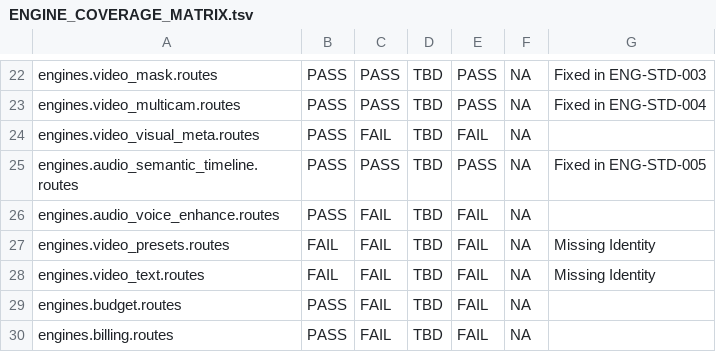
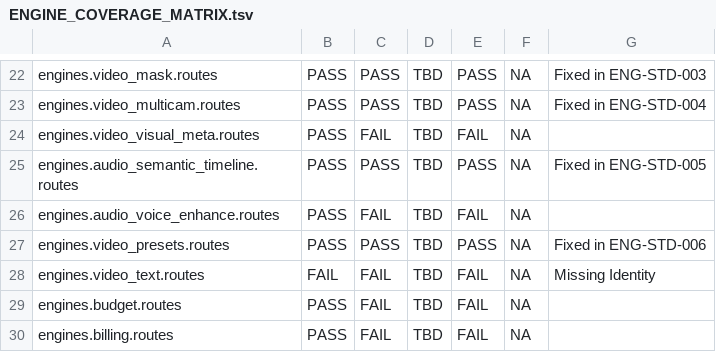
Before and after one commit to jamienowman-glitch/engine, a TSV file: docs/mcp_workbench/ENGINE_COVERAGE_MATRIX.tsv, drawn as a sheet; only a part is shown, gaps mark what is left out.

Commit message:
ENG-STD-006: Fix Video Preset Routes (Identity+Envelope+GateChain)

```diff
--- a/docs/mcp_workbench/ENGINE_COVERAGE_MATRIX.tsv
+++ b/docs/mcp_workbench/ENGINE_COVERAGE_MATRIX.tsv
@@ -26,3 +26,3 @@ engines.audio_semantic_timeline.routes	PASS	PASS	TBD	PASS	NA	Fixed in ENG-STD-00
 engines.audio_voice_enhance.routes	PASS	FAIL	TBD	FAIL	NA	
-engines.video_presets.routes	FAIL	FAIL	TBD	FAIL	NA	Missing Identity
+engines.video_presets.routes	PASS	PASS	TBD	PASS	NA	Fixed in ENG-STD-006
 engines.video_text.routes	FAIL	FAIL	TBD	FAIL	NA	Missing Identity
```
Also changed, not shown: 1 other file.
